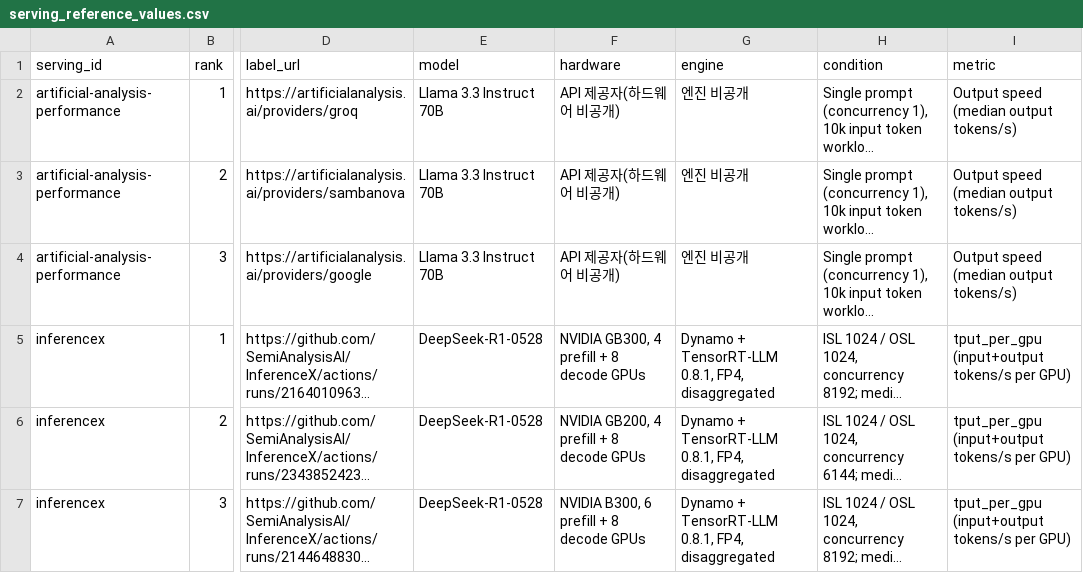
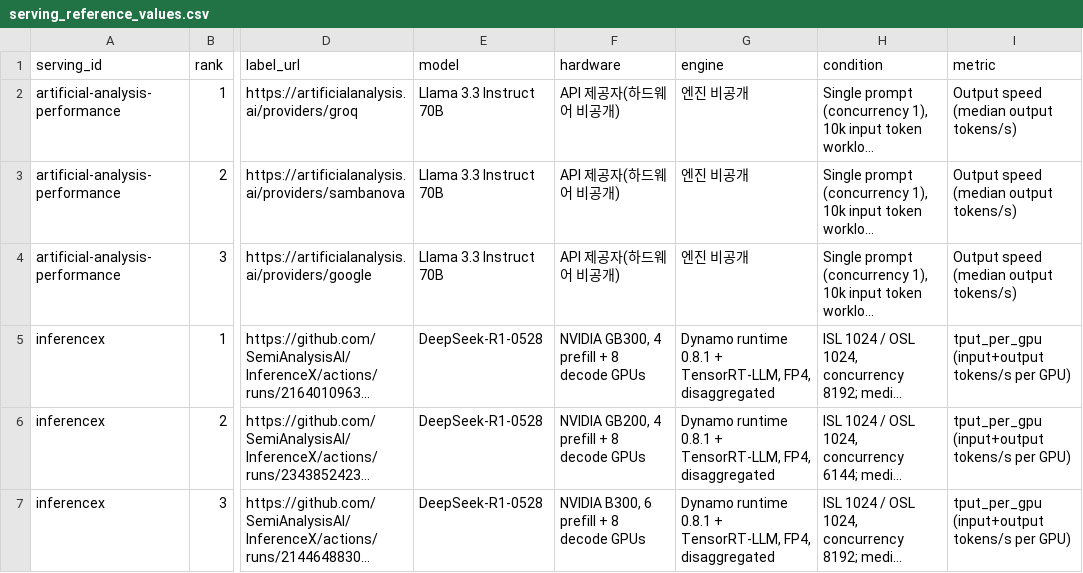
Before and after one commit to lablup/llm-benchmark-inventory, a CSV file: serving_reference_values.csv, drawn as a sheet; only a part is shown, gaps mark what is left out; long unchanged cells end in …; the diff covers the shown part only; the diff names each change by its address in the sheet, - before the commit and + after, or states it on an @@ line.

```diff
--- a/serving_reference_values.csv
+++ b/serving_reference_values.csv
-G5:G7 (engine): Dynamo + TensorRT-LLM 0.8.1, FP4, disaggregated
+G5:G7 (engine): Dynamo runtime 0.8.1 + TensorRT-LLM, FP4, disaggregated
```
Also changed, not shown: 8 edited cells elsewhere in this file, benchmark_top_models.csv, 2 other files.
